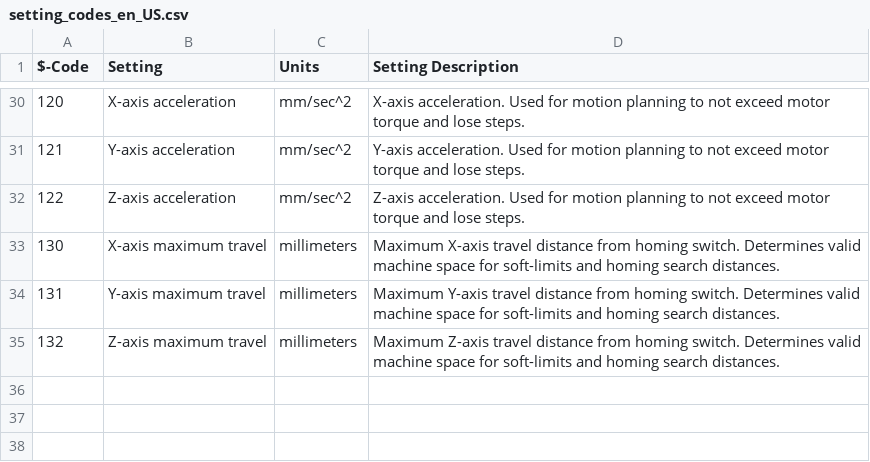
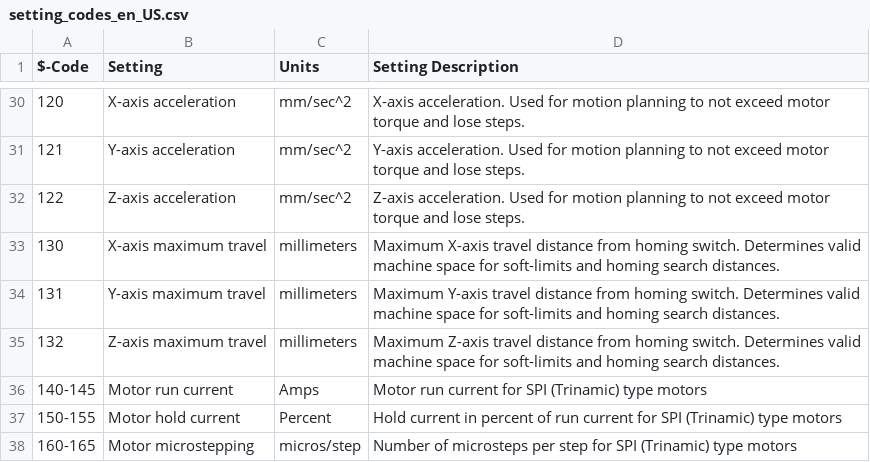
Before and after one commit to bdring/Grbl_Esp32, a CSV file: doc/csv/setting_codes_en_US.csv, drawn as a sheet; only a part is shown, gaps mark what is left out.

Commit message:
Added Settings and bug fixes
- Added $33 thru $36 spindle settings
- Added $14x for Trinamic run current
- Added $15x for Trinamic hold current
- Added $16x  for Trinamic Microstepping
- Added INPUT_PULLUP to control pin, that was removed by accident a few commits ago

```diff
--- a/doc/csv/setting_codes_en_US.csv
+++ b/doc/csv/setting_codes_en_US.csv
@@ -35 +35,4 @@
 "132","Z-axis maximum travel","millimeters","Maximum Z-axis travel distance from homing switch. Determines valid machine space for soft-limits and homing search distances."
+"140-145","Motor run current","Amps","Motor run current for SPI (Trinamic) type motors"
+"150-155","Motor hold current","Percent","Hold current in percent of run current for SPI (Trinamic) type motors"
+"160-165","Motor microstepping","micros/step","Number of microsteps per step for SPI (Trinamic) type motors"
```
Also changed, not shown: 13 other files.
